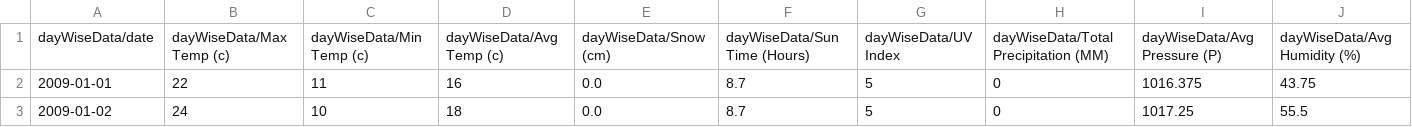
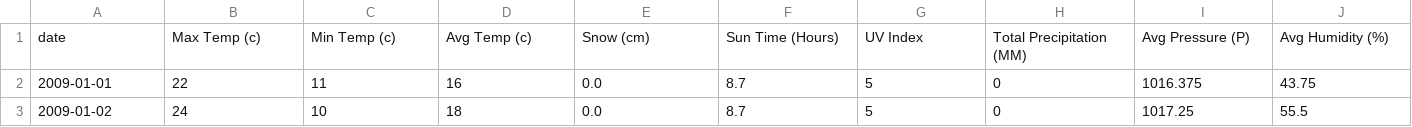
Before and after one commit to EtashTyagi/Weather_Prediction, a CSV file: Data Visualization/data/Delhi.csv, drawn as a sheet; only a part is shown; removed rows and columns are numbered as before the commit, all else as after; rows hold the shown columns only; the diff names each change by its address in the sheet, - before the commit and + after, or states it on an @@ line.

```diff
--- a/Data Visualization/data/Delhi.csv
+++ b/Data Visualization/data/Delhi.csv
-row 1: dayWiseData/date | dayWiseData/Max Temp (c) | dayWiseData/Min Temp (c) | dayWiseData/Avg Temp (c) | dayWiseData/Snow (cm) | dayWiseData/Sun Time (Hours) | dayWiseData/UV Index | dayWiseData/Total Precipitation (MM) | dayWiseData/Avg Pressure (P) | dayWiseData/Avg Humidity (%)
+row 1: date | Max Temp (c) | Min Temp (c) | Avg Temp (c) | Snow (cm) | Sun Time (Hours) | UV Index | Total Precipitation (MM) | Avg Pressure (P) | Avg Humidity (%)
```
Also changed, not shown: Data Visualization/data/East_100.csv, Data Visualization/data/East_20.csv, 11 other files.
